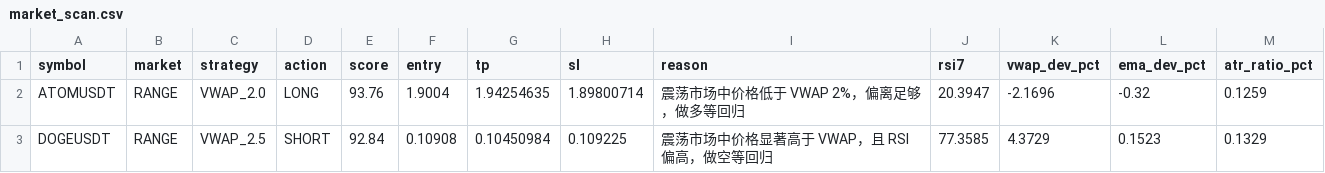
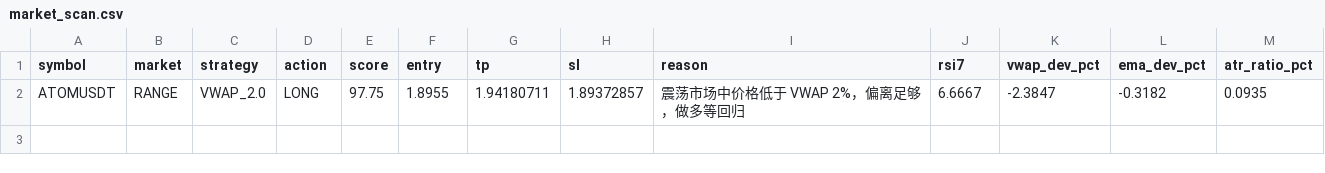
Before and after one commit to jihong0726/Back-Test, a CSV file: reports/market_scan.csv, drawn as a sheet.

```diff
--- a/reports/market_scan.csv
+++ b/reports/market_scan.csv
@@ -1,3 +1,2 @@
 symbol,market,strategy,action,score,entry,tp,sl,reason,rsi7,vwap_dev_pct,ema_dev_pct,atr_ratio_pct
-ATOMUSDT,RANGE,VWAP_2.0,LONG,93.76,1.9004,1.94254635,1.89800714,震荡市场中价格低于 VWAP 2%，偏离足够，做多等回归,20.3947,-2.1696,-0.32,0.1259
-DOGEUSDT,RANGE,VWAP_2.5,SHORT,92.84,0.10908,0.10450984,0.109225,震荡市场中价格显著高于 VWAP，且 RSI 偏高，做空等回归,77.3585,4.3729,0.1523,0.1329
+ATOMUSDT,RANGE,VWAP_2.0,LONG,97.75,1.8955,1.94180711,1.89372857,震荡市场中价格低于 VWAP 2%，偏离足够，做多等回归,6.6667,-2.3847,-0.3182,0.0935
```
Also changed, not shown: reports/decision_log.csv, reports/signals.csv, 3 other files.
